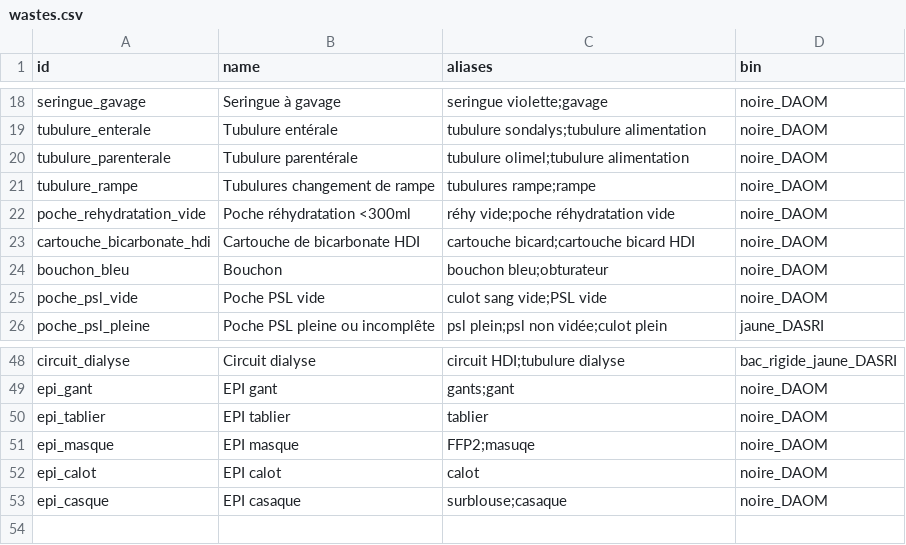
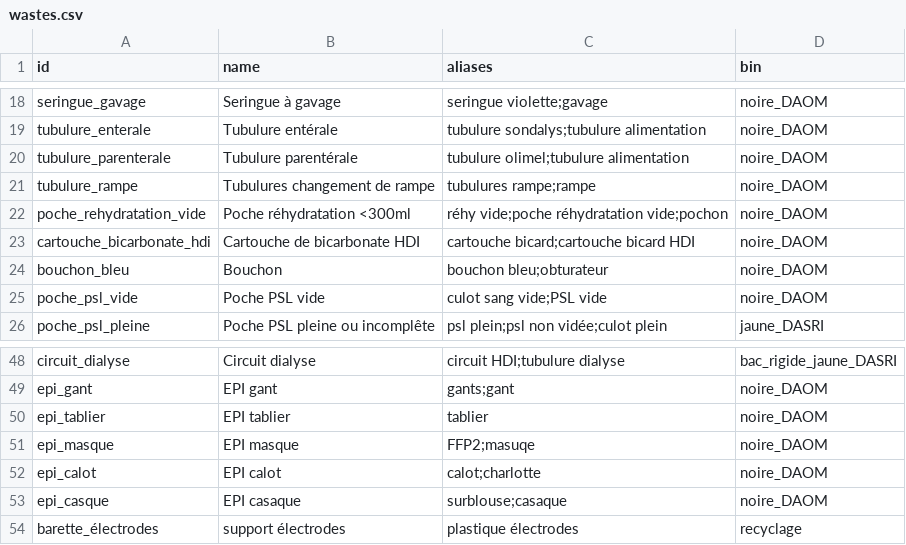
Before and after one commit to laurielansalot/greenrea, a CSV file: wastes.csv, drawn as a sheet; only a part is shown, gaps mark what is left out.

Commit message:
Update wastes.csv

```diff
--- a/wastes.csv
+++ b/wastes.csv
@@ -21,3 +21,3 @@ tubulure_parenterale,Tubulure parentérale,tubulure olimel;tubulure alimentation
 tubulure_rampe,Tubulures changement de rampe,tubulures rampe;rampe,noire_DAOM
-poche_rehydratation_vide,Poche réhydratation <300ml,réhy vide;poche réhydratation vide,noire_DAOM
+poche_rehydratation_vide,Poche réhydratation <300ml,réhy vide;poche réhydratation vide;pochon,noire_DAOM
 cartouche_bicarbonate_hdi,Cartouche de bicarbonate HDI,cartouche bicard;cartouche bicard HDI,noire_DAOM
@@ -51,3 +51,4 @@ epi_tablier,EPI tablier,tablier,noire_DAOM
 epi_masque,EPI masque,FFP2;masuqe,noire_DAOM
-epi_calot,EPI calot,calot,noire_DAOM
+epi_calot,EPI calot,calot;charlotte,noire_DAOM
 epi_casque,EPI casaque,surblouse;casaque,noire_DAOM
+barette_électrodes,support électrodes,plastique électrodes,recyclage
```
